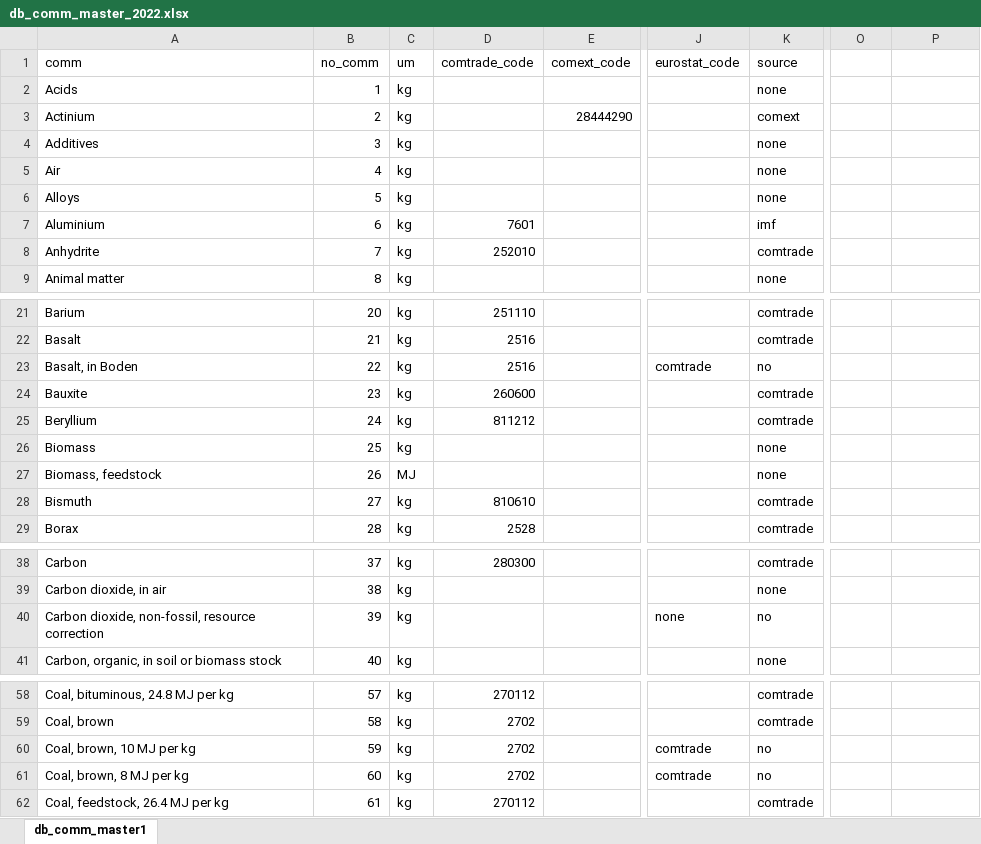
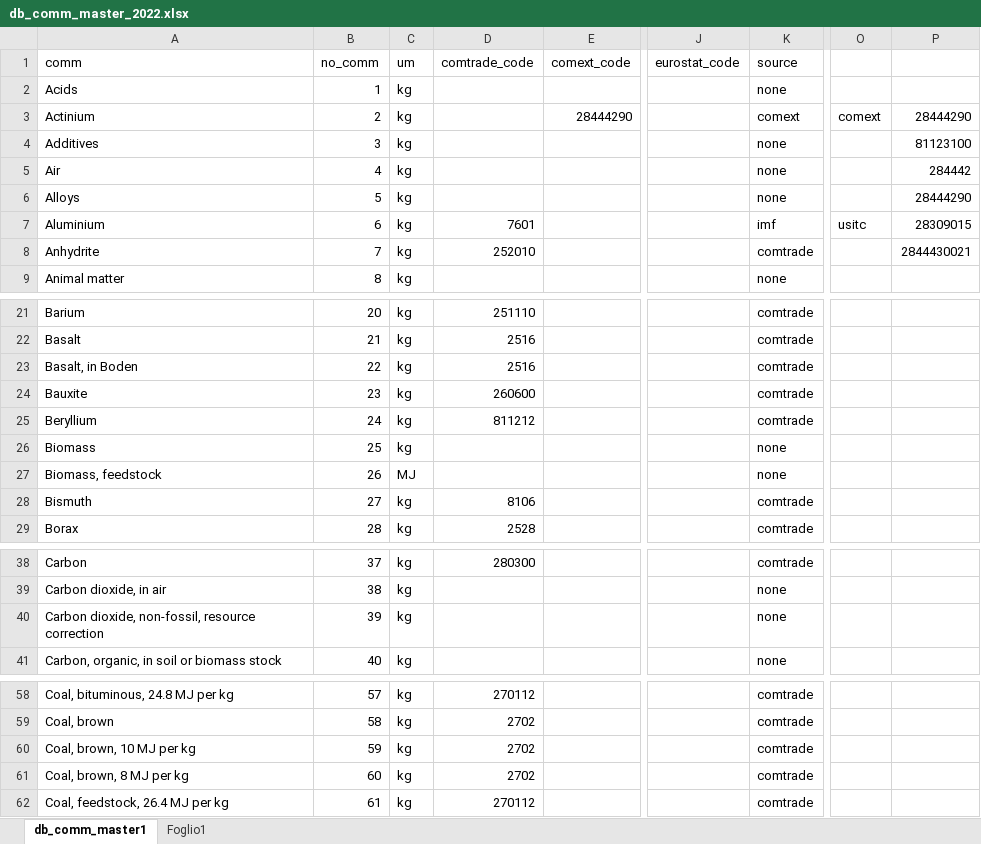
Before and after one commit to giuliomela/clccr, an Excel workbook: data-raw/db_comm_master_2022.xlsx, sheet db_comm_master1, drawn as a sheet; only a part is shown, gaps mark what is left out; values as stored, in another font and other column widths than the file's, no borders; the diff covers the shown part only; the diff names each change by its address in the sheet, - before the commit and + after, or states it on an @@ line.

```diff
--- a/data-raw/db_comm_master_2022.xlsx (sheet db_comm_master1)
+++ b/data-raw/db_comm_master_2022.xlsx (sheet db_comm_master1)
+sheet tab: Foglio1
-O3: (empty)
+O3: comext
-P3: (empty)
+P3: 28444290
-P4: (empty)
+P4: 81123100
-P5: (empty)
+P5: 284442
-P6: (empty)
+P6: 28444290
-O7: (empty)
+O7: usitc
-P7: (empty)
+P7: 28309015
-P8: (empty)
+P8: 2844430021
-J23 (eurostat_code): comtrade
+J23 (eurostat_code): (empty)
-K23 (source): no
+K23 (source): comtrade
-D28 (comtrade_code): 810610
+D28 (comtrade_code): 8106
-J40 (eurostat_code): none
+J40 (eurostat_code): (empty)
-K40 (source): no
+K40 (source): none
-J60:J61 (eurostat_code): comtrade
+J60:J61 (eurostat_code): (empty)
-K60:K61 (source): no
+K60:K61 (source): comtrade
```
Also changed, not shown: 28 edited cells elsewhere in this sheet, 25 other files.
